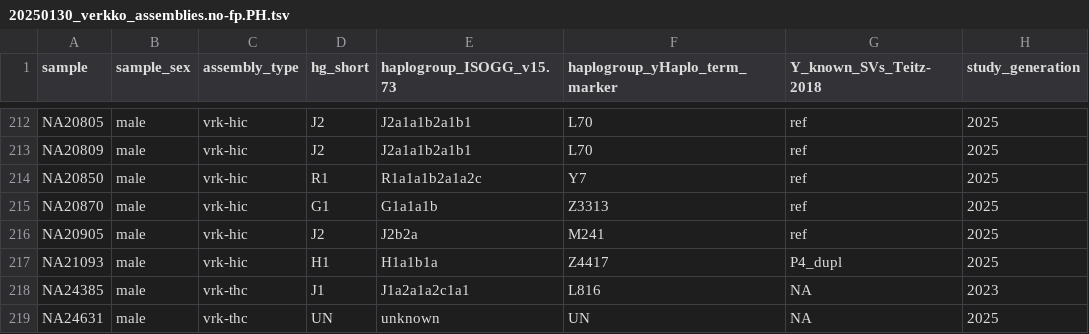
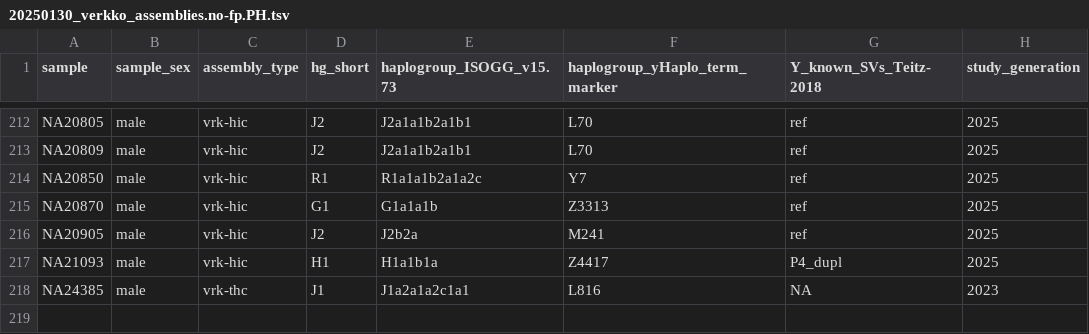
Before and after one commit to core-unit-bioinformatics/project-chrom-y-extended, a TSV file: annotation/raw/20250130_verkko_assemblies.no-fp.PH.tsv, drawn as a sheet; only a part is shown, gaps mark what is left out; the diff names each change by its address in the sheet, - before the commit and + after, or states it on an @@ line.

```diff
--- a/annotation/raw/20250130_verkko_assemblies.no-fp.PH.tsv
+++ b/annotation/raw/20250130_verkko_assemblies.no-fp.PH.tsv
-row 219: NA24631 | male | vrk-thc | UN | unknown | UN | NA | 2025
```
Also changed, not shown: annotation/norm/samples_1kg_pedigree.ext.tsv, 3 other files.
